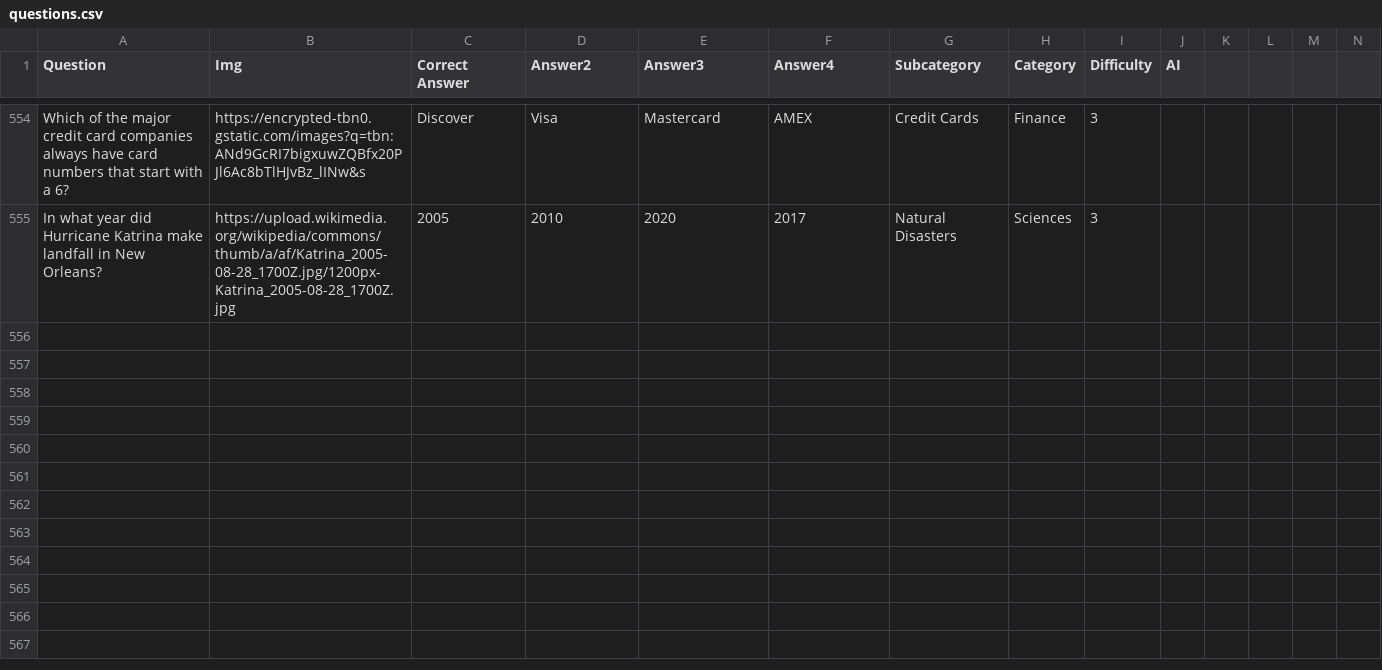
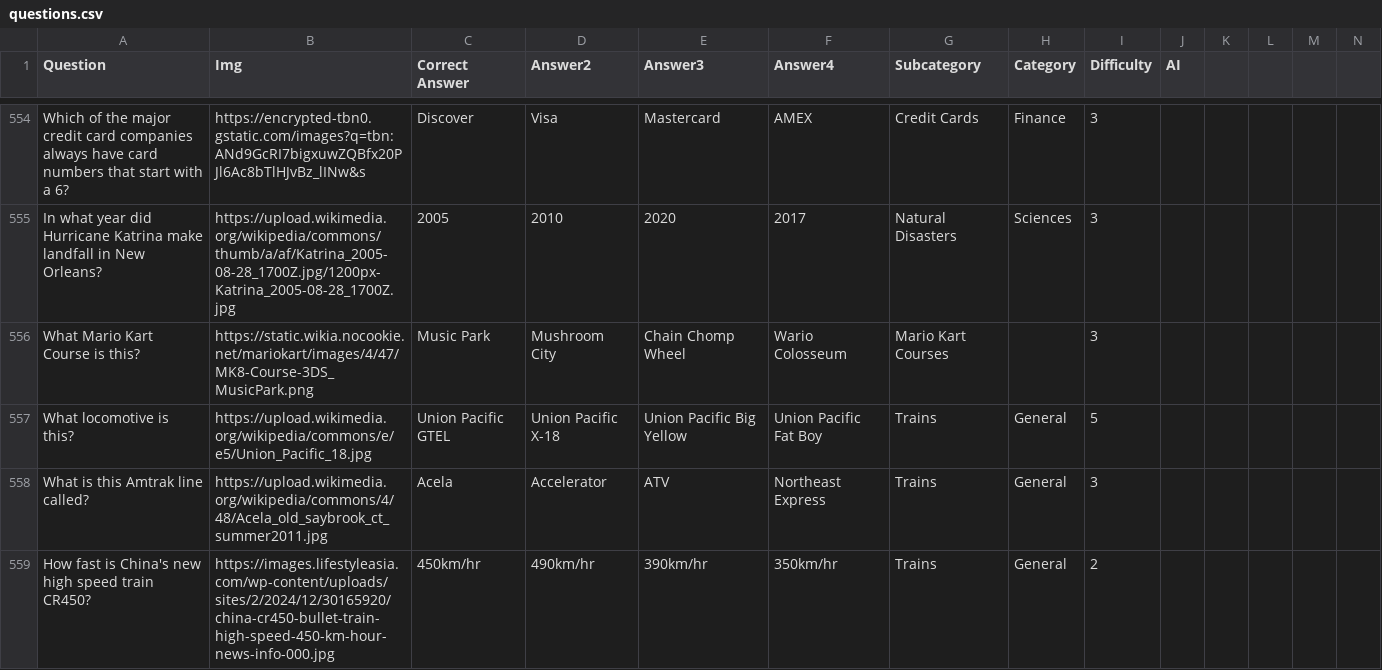
Before and after one commit to SamE123/betting-trivia-backend, a CSV file: data/questions.csv, drawn as a sheet; only a part is shown, gaps mark what is left out; rows hold the shown columns only; the diff covers the shown part only; the diff names each change by its address in the sheet, - before the commit and + after, or states it on an @@ line.

Commit message:
change origin

```diff
--- a/data/questions.csv
+++ b/data/questions.csv
+row 556: What Mario Kart Course is this? | https://static.wikia.nocookie.net/mariokart/images/4/47/MK8-Course-3DS_MusicPark.png | Music Park | Mushroom City | Chain Chomp Wheel | Wario Colosseum | Mario Kart Courses |  | 3
+row 557: What locomotive is this? | https://upload.wikimedia.org/wikipedia/commons/e/e5/Union_Pacific_18.jpg | Union Pacific GTEL | Union Pacific X-18 | Union Pacific Big Yellow | Union Pacific Fat Boy | Trains | General | 5
+row 558: What is this Amtrak line called? | https://upload.wikimedia.org/wikipedia/commons/4/48/Acela_old_saybrook_ct_summer2011.jpg | Acela | Accelerator | ATV | Northeast Express | Trains | General | 3
+row 559: How fast is China's new high speed train CR450? | https://images.lifestyleasia.com/wp-content/uploads/sites/2/2024/12/30165920/china-cr450-bullet-train-high-speed-450-km-hour-news-info-000.jpg | 450km/hr | 490km/hr | 390km/hr | 350km/hr | Trains | General | 2
```
Also changed, not shown: 12 added rows and 1 edited cell elsewhere in this file.
